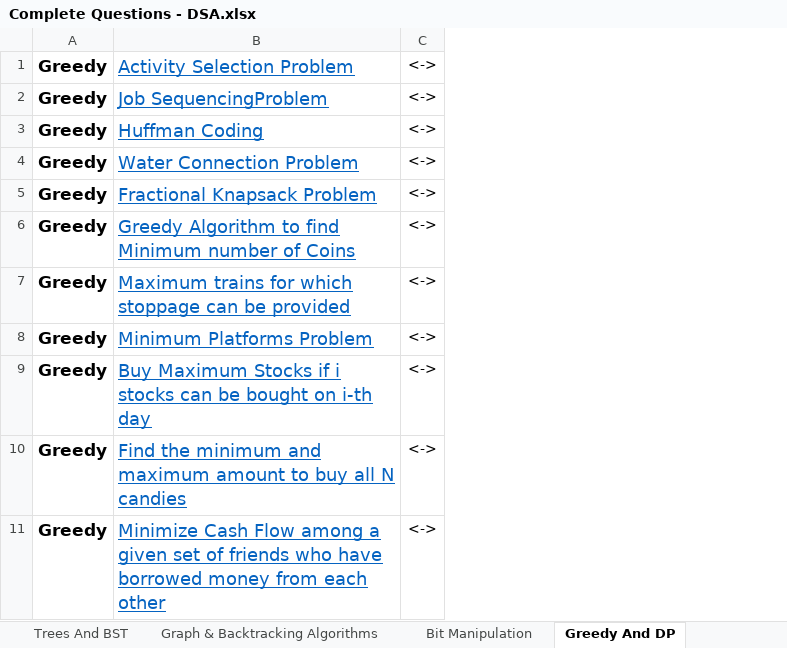
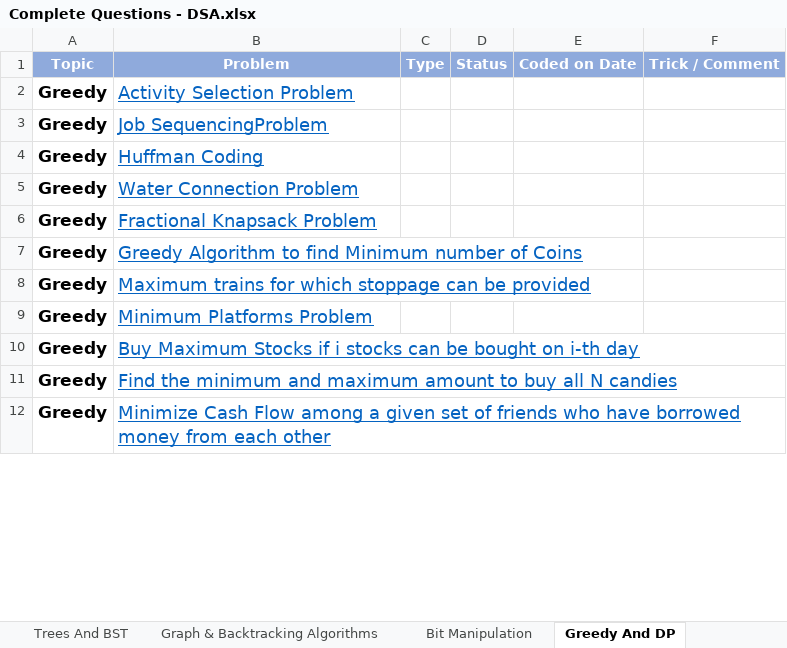
Before and after one commit to kpahlajani/Plan, an Excel workbook: Complete Questions - DSA.xlsx, sheet Greedy And DP, drawn as a sheet; only a part is shown; values as stored, in another font and other column widths than the file's, no borders; table styles not drawn; removed rows and columns are numbered as before the commit, all else as after; the diff names each change by its address in the sheet, - before the commit and + after, or states it on an @@ line.

```diff
--- a/Complete Questions - DSA.xlsx (sheet Greedy And DP)
+++ b/Complete Questions - DSA.xlsx (sheet Greedy And DP)
-column C, rows 1-11: all <->
+column C, empty
+column D, empty
+column E, empty
+column F, empty
+row 1: Topic | Problem | Type | Status | Coded on Date | Trick / Comment
```
Also changed, not shown: sheet Bit Manipulation, sheet Trees And BST, sheet Graph & Backtracking Algorithms, sheet Arrays-Matrix-Heap, sheet Linked List, sheet Searching And Sorting, 2 more sheets, other sheet tabs.
